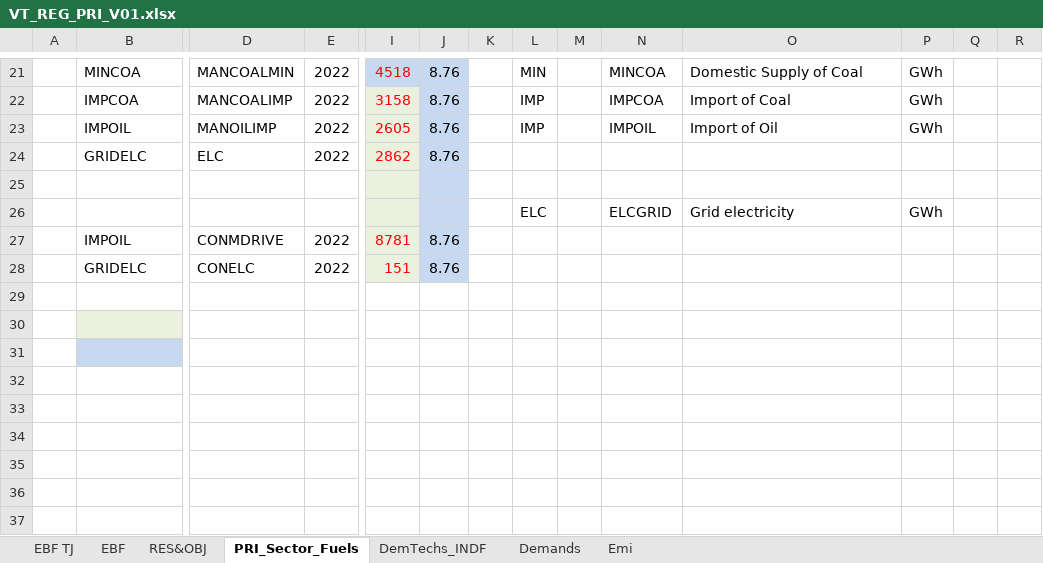
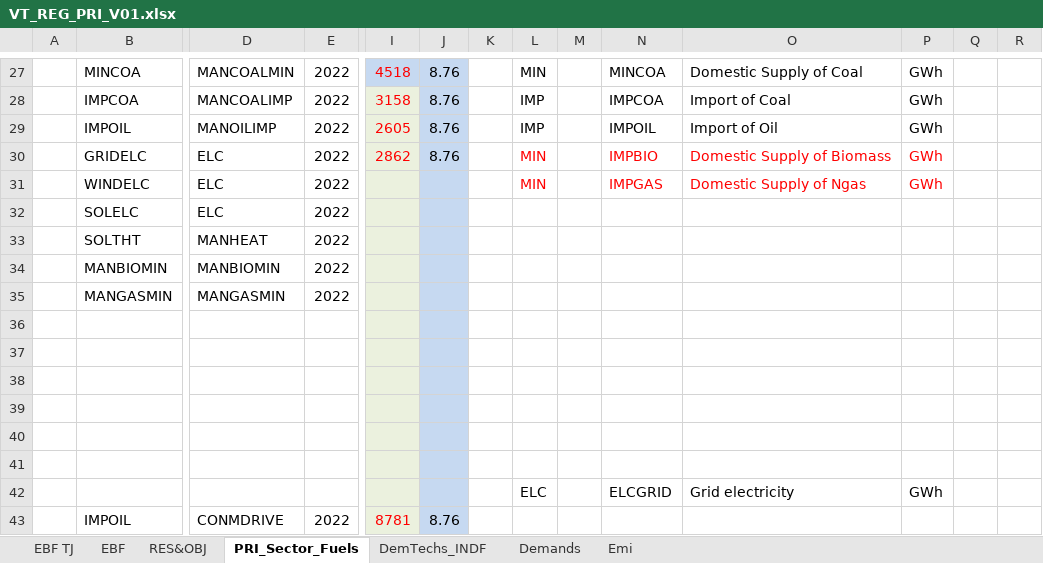
Before and after one commit to Tamenew/INDIND, an Excel workbook: VT_REG_PRI_V01.xlsx, sheet PRI_Sector_Fuels, drawn as a sheet; only a part is shown, gaps mark what is left out; the shorter side is filled out with more unchanged rows; values as stored, in another font and other column widths than the file's, no borders; charts and pictures not drawn; addresses are those after the commit; rows hold the shown columns only; the diff covers the shown part only; the diff names each change by its address in the sheet, - before the commit and + after, or states it on an @@ line.

```diff
--- a/VT_REG_PRI_V01.xlsx (sheet PRI_Sector_Fuels)
+++ b/VT_REG_PRI_V01.xlsx (sheet PRI_Sector_Fuels)
-L30: (empty)
+L30: MIN
-N30: (empty)
+N30: IMPBIO
-O30: (empty)
+O30: Domestic Supply of Biomass
-P30: (empty)
+P30: GWh
+row 31:  | WINDELC | ELC | 2022 |  |  |  | MIN |  | IMPGAS | Domestic Supply of Ngas | GWh
+row 32:  | SOLELC | ELC | 2022
+row 33:  | SOLTHT | MANHEAT | 2022
+row 34:  | MANBIOMIN | MANBIOMIN | 2022
+row 35:  | MANGASMIN | MANGASMIN | 2022
+row 36: (empty)
+row 37: (empty)
+row 38: (empty)
+row 39: (empty)
+row 40: (empty)
```
Also changed, not shown: 6 added rows, 13 edited cells and cell formats elsewhere in this sheet, sheet DemTechs_INDF, formulas that keep their value, charts or pictures.
